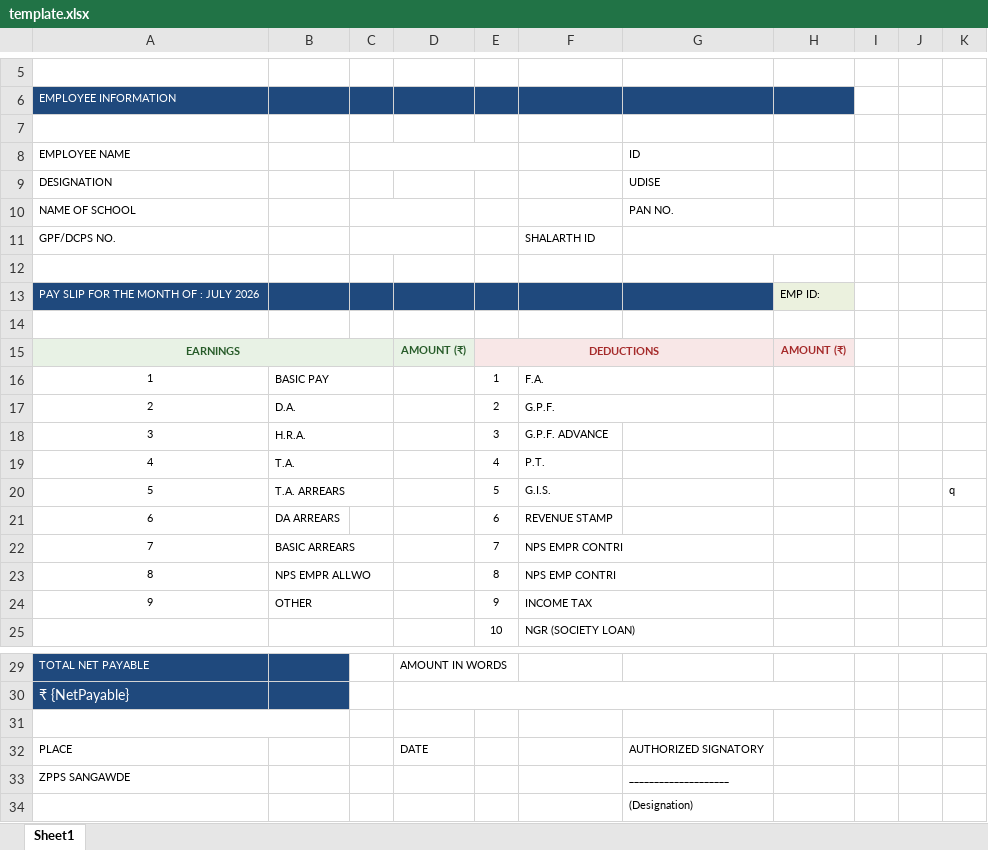
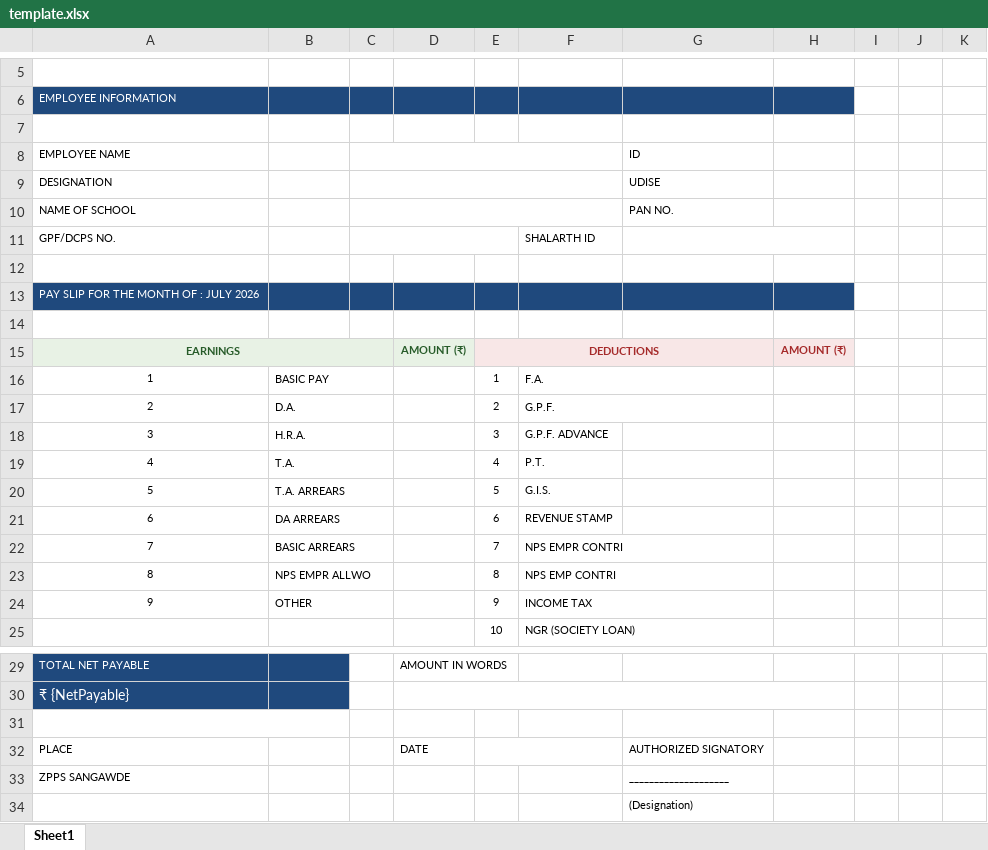
Before and after one commit to Dimensionexpert/payslipCLI, an Excel workbook: template.xlsx, sheet Sheet1, drawn as a sheet; only a part is shown, gaps mark what is left out; values as stored, in another font and other column widths than the file's, no borders; the diff names each change by its address in the sheet, - before the commit and + after, or states it on an @@ line.

Commit message:
feat: excelgenration done

```diff
--- a/template.xlsx (sheet Sheet1)
+++ b/template.xlsx (sheet Sheet1)
-C8:E8 merged
+C8:F8 merged
+C9:F9 merged
-C10:D10 merged
+C10:F10 merged
-C11:D11 merged
+C11:E11 merged
-H13: EMP ID:
+H13: (empty)
-H13 fill: #EBF1DE
+H13 fill: #1F497D
-K20: q
+K20: (empty)
+B21:C21 merged
+E32:F32 merged
```
Also changed, not shown: 4 other files.
